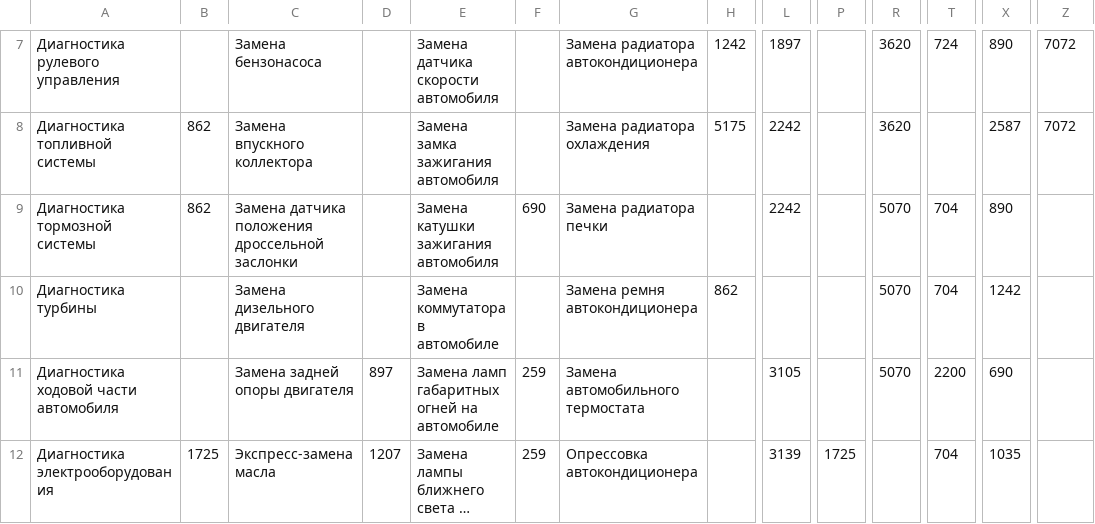
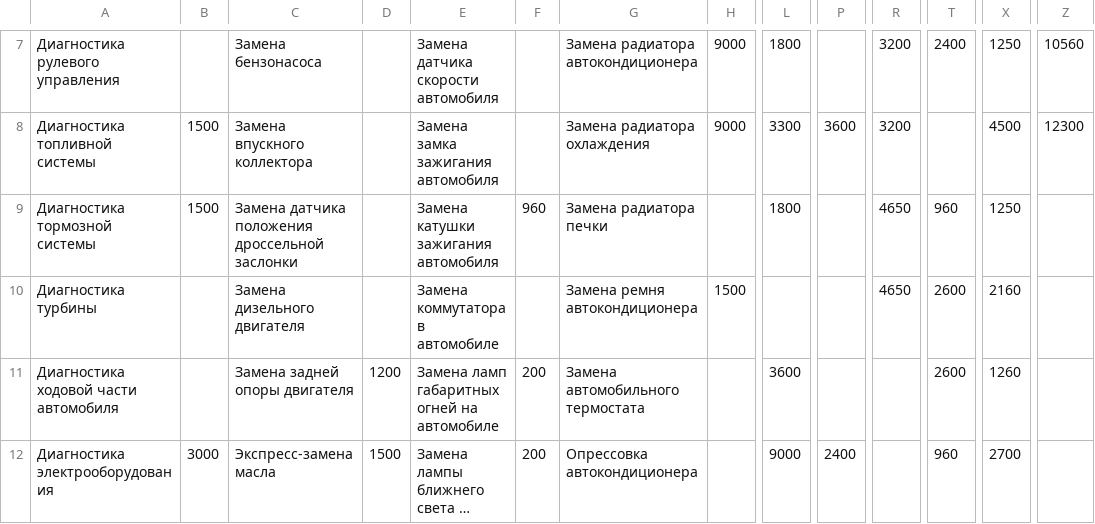
Before and after one commit to alexsab-ru/astro-main-service-kia-samara, a CSV file: src/data/tables/services.csv, drawn as a sheet; only a part is shown, gaps mark what is left out; long unchanged cells end in …; the diff covers the shown part only; the diff names each change by its address in the sheet, - before the commit and + after, or states it on an @@ line.

```diff
--- a/src/data/tables/services.csv
+++ b/src/data/tables/services.csv
-H7: 1242
+H7: 9000
-L7: 1897
+L7: 1800
-R7:R8: 3620
+R7:R8: 3200
-T7: 724
+T7: 2400
-X7: 890
+X7: 1250
-Z7: 7072
+Z7: 10560
-B8:B9: 862
+B8:B9: 1500
-H8: 5175
+H8: 9000
-L8: 2242
+L8: 3300
-P8: (empty)
+P8: 3600
-X8: 2587
+X8: 4500
-Z8: 7072
+Z8: 12300
-F9: 690
+F9: 960
-L9: 2242
+L9: 1800
-R9:R10: 5070
+R9:R10: 4650
-T9: 704
+T9: 960
-X9: 890
+X9: 1250
-H10: 862
+H10: 1500
-T10: 704
+T10: 2600
-X10: 1242
+X10: 2160
-D11: 897
+D11: 1200
-F11:F12: 259
+F11:F12: 200
-L11: 3105
+L11: 3600
-R11: 5070
+R11: (empty)
-T11: 2200
+T11: 2600
-X11: 690
+X11: 1260
-B12: 1725
+B12: 3000
-D12: 1207
+D12: 1500
-L12: 3139
+L12: 9000
-P12: 1725
+P12: 2400
-T12: 704
+T12: 960
-X12: 1035
+X12: 2700
```
Also changed, not shown: 86 edited cells elsewhere in this file.
